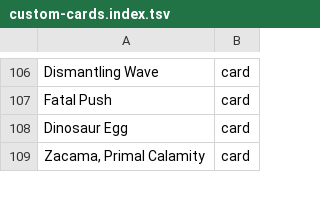
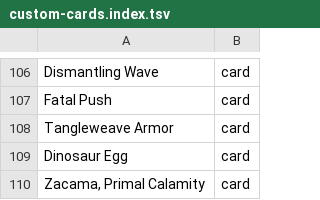
Before and after one commit to AARMOU/arcana_table, a TSV file: android/app/src/main/assets/argentum/custom-cards.index.tsv, drawn as a sheet; only a part is shown, gaps mark what is left out.

```diff
--- a/android/app/src/main/assets/argentum/custom-cards.index.tsv
+++ b/android/app/src/main/assets/argentum/custom-cards.index.tsv
@@ -107,2 +107,3 @@ Dismantling Wave	card
 Fatal Push	card
+Tangleweave Armor	card
 Dinosaur Egg	card
```
Also changed, not shown: 6 other files.
